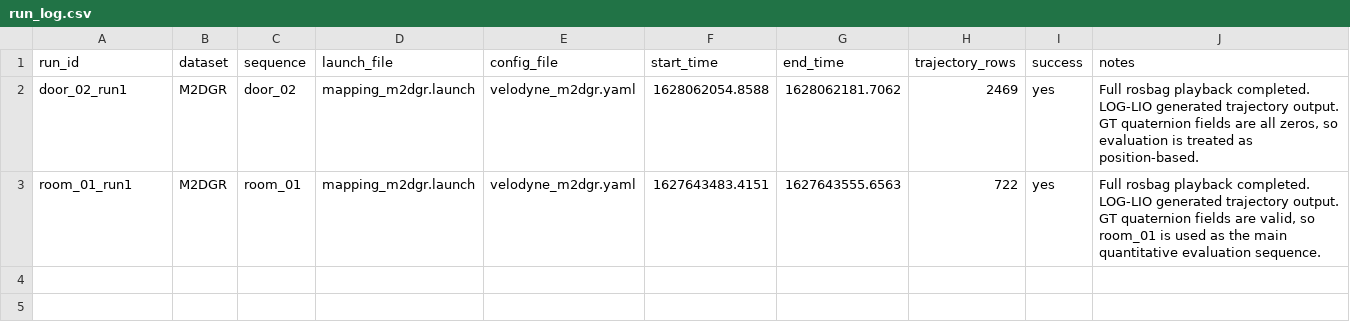
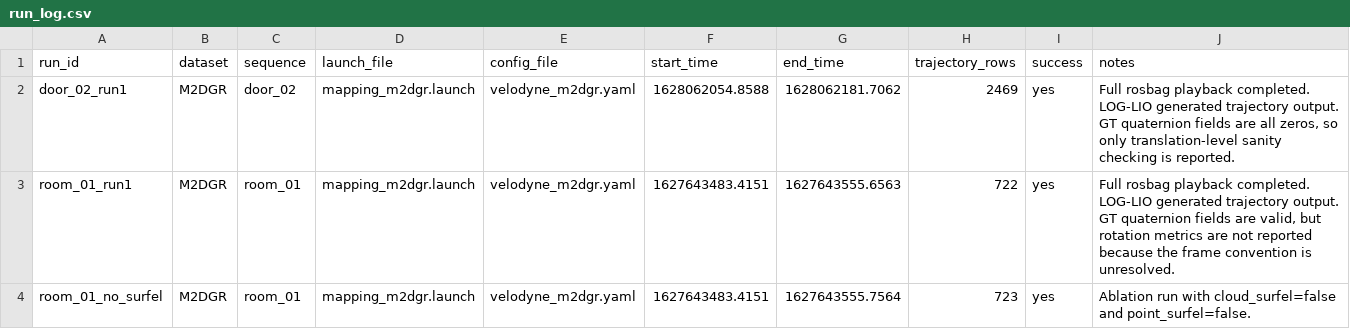
Before and after one commit to Yuyuyamio/LOG-LIO-Reproduction-and-Analysis, a CSV file: results/run_log.csv, drawn as a sheet.

Commit message:
Fix result summary CSV formatting

```diff
--- a/results/run_log.csv
+++ b/results/run_log.csv
@@ -1,3 +1,4 @@
 run_id,dataset,sequence,launch_file,config_file,start_time,end_time,trajectory_rows,success,notes
-door_02_run1,M2DGR,door_02,mapping_m2dgr.launch,velodyne_m2dgr.yaml,1628062054.8588,1628062181.7062,2469,yes,"Full rosbag playback completed. LOG-LIO generated trajectory output. GT quaternion fields are all zeros, so evaluation is treated as position-based."
-room_01_run1,M2DGR,room_01,mapping_m2dgr.launch,velodyne_m2dgr.yaml,1627643483.4151,1627643555.6563,722,yes,"Full rosbag playback completed. LOG-LIO generated trajectory output. GT quaternion fields are valid, so room_01 is used as the main quantitative evaluation sequence."
+door_02_run1,M2DGR,door_02,mapping_m2dgr.launch,velodyne_m2dgr.yaml,1628062054.8588,1628062181.7062,2469,yes,"Full rosbag playback completed. LOG-LIO generated trajectory output. GT quaternion fields are all zeros, so only translation-level sanity checking is reported."
+room_01_run1,M2DGR,room_01,mapping_m2dgr.launch,velodyne_m2dgr.yaml,1627643483.4151,1627643555.6563,722,yes,"Full rosbag playback completed. LOG-LIO generated trajectory output. GT quaternion fields are valid, but rotation metrics are not reported because the frame convention is unresolved."
+room_01_no_surfel,M2DGR,room_01,mapping_m2dgr.launch,velodyne_m2dgr.yaml,1627643483.4151,1627643555.7564,723,yes,"Ablation run with cloud_surfel=false and point_surfel=false."
```
Also changed, not shown: results/evaluation_summary.csv.
